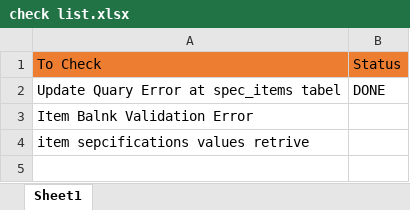
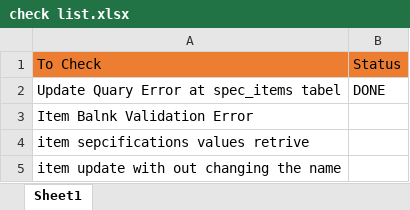
Before and after one commit to PavithraGamage/bit_porject, an Excel workbook: douments/check list.xlsx, sheet Sheet1, drawn as a sheet; values as stored, in another font and other column widths than the file's, no borders; the diff names each change by its address in the sheet, - before the commit and + after, or states it on an @@ line.

```diff
--- a/douments/check list.xlsx (sheet Sheet1)
+++ b/douments/check list.xlsx (sheet Sheet1)
+row 5: item update with out changing the name
```
Also changed, not shown: 46 other files.
